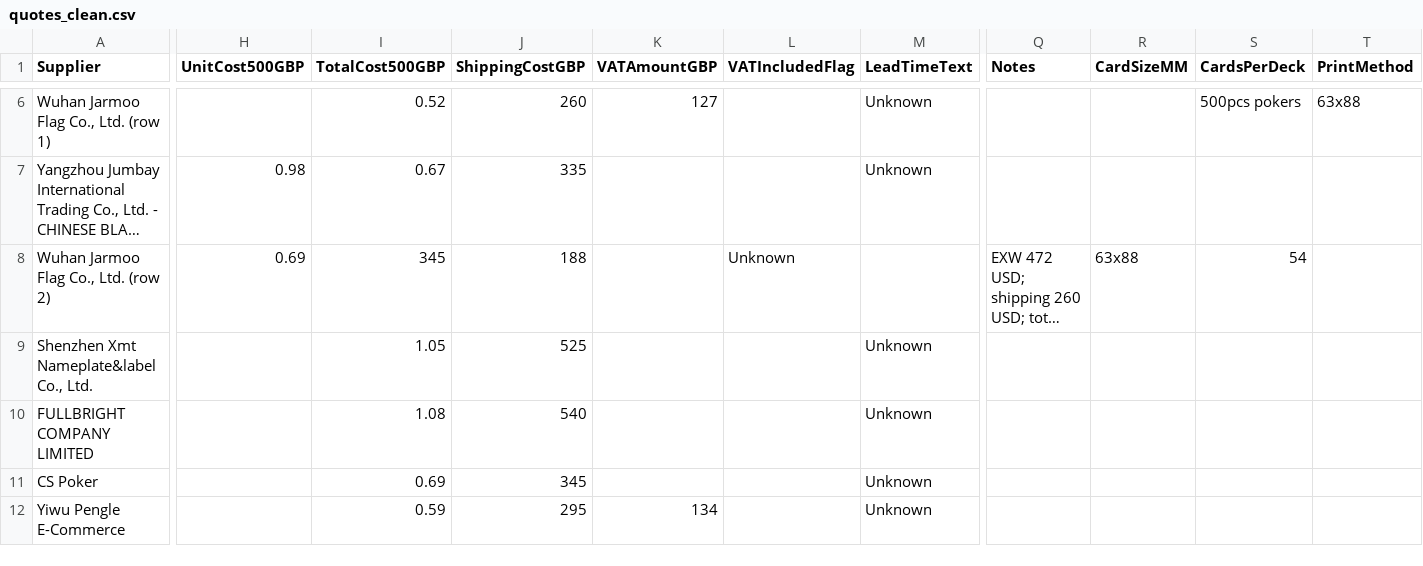
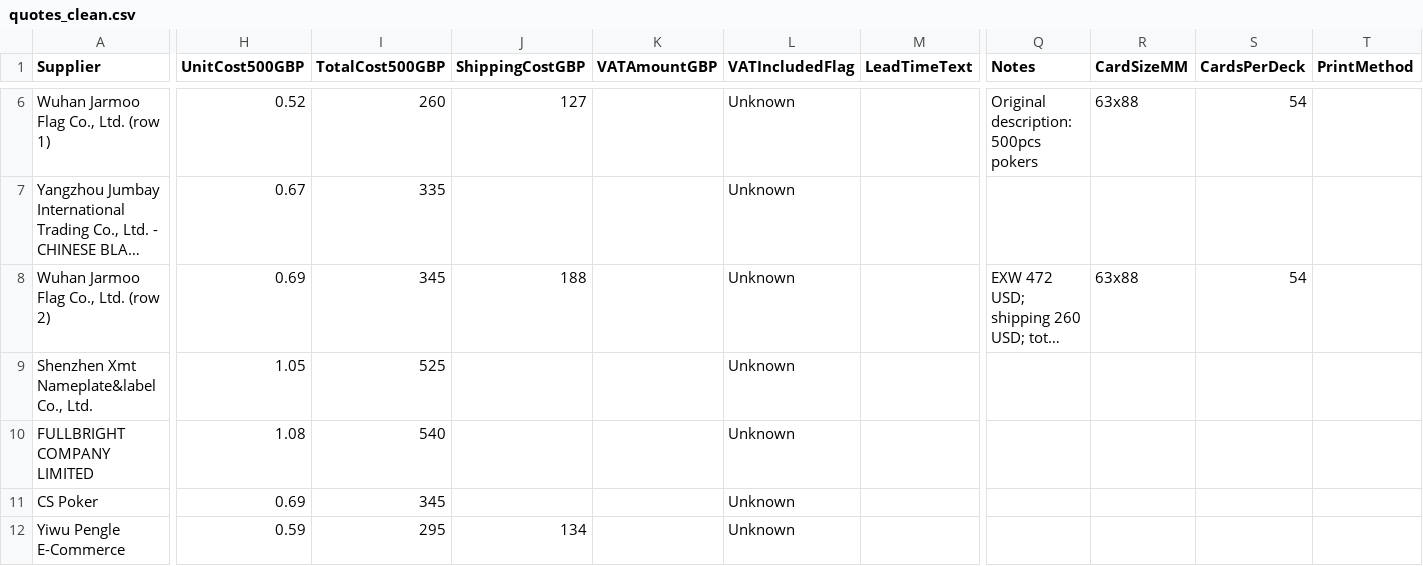
Before and after one commit to roshigod98/Enterprise_financial_modelling, a CSV file: data/quotes_clean.csv, drawn as a sheet; only a part is shown, gaps mark what is left out; long unchanged cells end in …; the diff covers the shown part only; the diff names each change by its address in the sheet, - before the commit and + after, or states it on an @@ line.

```diff
--- a/data/quotes_clean.csv
+++ b/data/quotes_clean.csv
-H6 (UnitCost500GBP): (empty)
+H6 (UnitCost500GBP): 0.52
-I6 (TotalCost500GBP): 0.52
+I6 (TotalCost500GBP): 260
-J6 (ShippingCostGBP): 260
+J6 (ShippingCostGBP): 127
-K6 (VATAmountGBP): 127
+K6 (VATAmountGBP): (empty)
-L6:L7 (VATIncludedFlag): (empty)
+L6:L7 (VATIncludedFlag): Unknown
-M6:M7 (LeadTimeText): Unknown
+M6:M7 (LeadTimeText): (empty)
-Q6 (Notes): (empty)
+Q6 (Notes): Original description: 500pcs pokers
-R6 (CardSizeMM): (empty)
+R6 (CardSizeMM): 63x88
-S6 (CardsPerDeck): 500pcs pokers
+S6 (CardsPerDeck): 54
-T6 (PrintMethod): 63x88
+T6 (PrintMethod): (empty)
-H7 (UnitCost500GBP): 0.98
+H7 (UnitCost500GBP): 0.67
-I7 (TotalCost500GBP): 0.67
+I7 (TotalCost500GBP): 335
-J7 (ShippingCostGBP): 335
+J7 (ShippingCostGBP): (empty)
-H9 (UnitCost500GBP): (empty)
+H9 (UnitCost500GBP): 1.05
-I9 (TotalCost500GBP): 1.05
+I9 (TotalCost500GBP): 525
-J9 (ShippingCostGBP): 525
+J9 (ShippingCostGBP): (empty)
-L9:L12 (VATIncludedFlag): (empty)
+L9:L12 (VATIncludedFlag): Unknown
-M9:M12 (LeadTimeText): Unknown
+M9:M12 (LeadTimeText): (empty)
-H10 (UnitCost500GBP): (empty)
+H10 (UnitCost500GBP): 1.08
-I10 (TotalCost500GBP): 1.08
+I10 (TotalCost500GBP): 540
-J10 (ShippingCostGBP): 540
+J10 (ShippingCostGBP): (empty)
-H11 (UnitCost500GBP): (empty)
+H11 (UnitCost500GBP): 0.69
-I11 (TotalCost500GBP): 0.69
+I11 (TotalCost500GBP): 345
-J11 (ShippingCostGBP): 345
+J11 (ShippingCostGBP): (empty)
-H12 (UnitCost500GBP): (empty)
+H12 (UnitCost500GBP): 0.59
-I12 (TotalCost500GBP): 0.59
+I12 (TotalCost500GBP): 295
-J12 (ShippingCostGBP): 295
+J12 (ShippingCostGBP): 134
-K12 (VATAmountGBP): 134
+K12 (VATAmountGBP): (empty)
```
Also changed, not shown: 40 edited cells elsewhere in this file, 19 other files.
